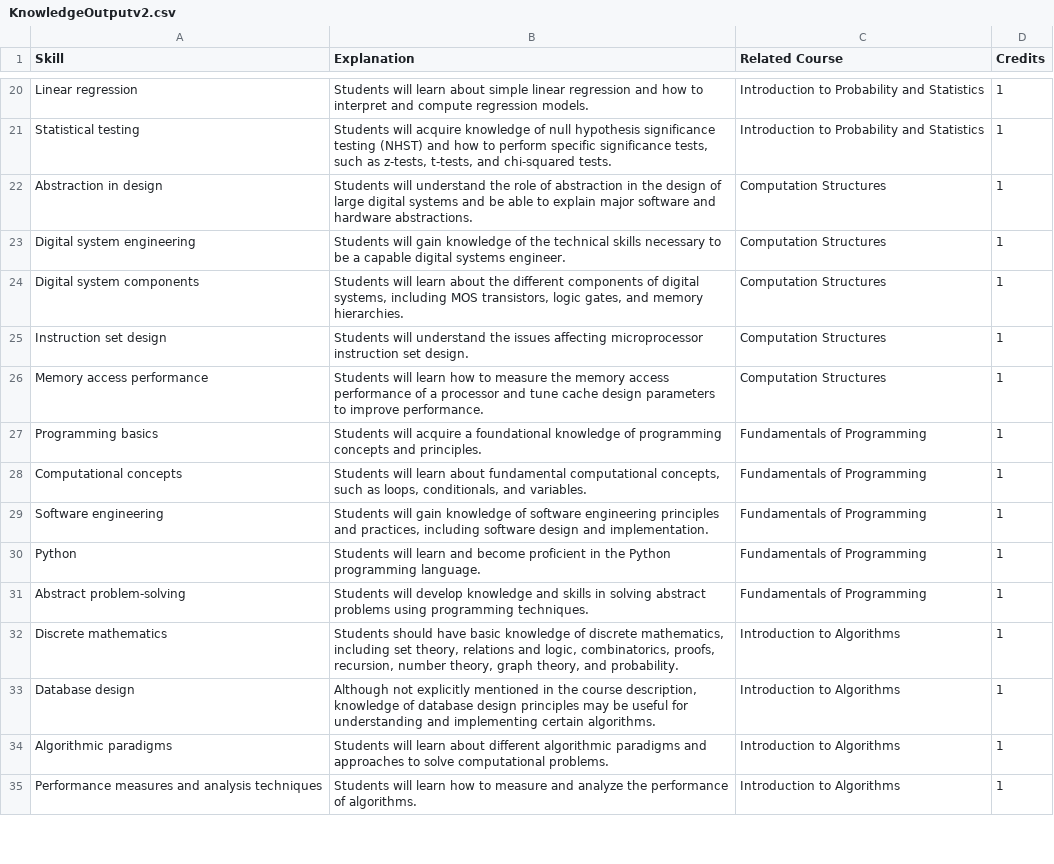
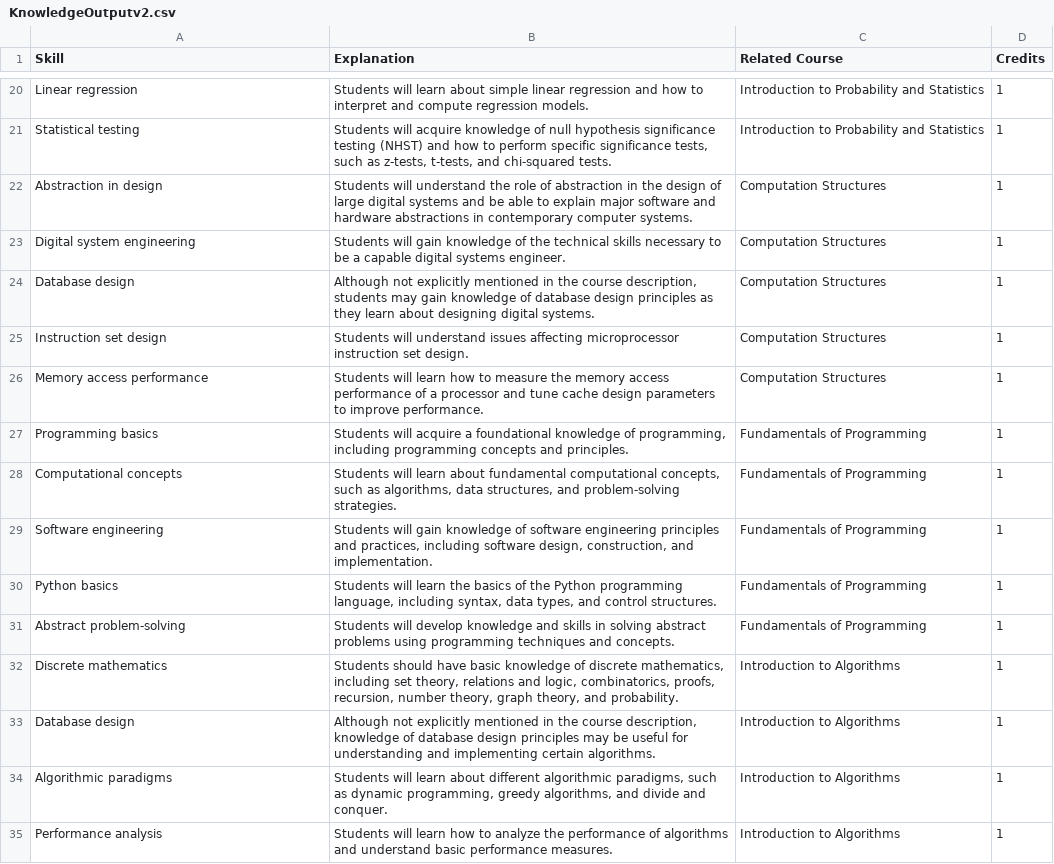
Before and after one commit to Vinayak-Kannan/INfACT, a CSV file: SupportingFunction/RawData/MIT/KnowledgeOutputv2.csv, drawn as a sheet; only a part is shown, gaps mark what is left out; the diff covers the shown part only.

```diff
--- a/SupportingFunction/RawData/MIT/KnowledgeOutputv2.csv
+++ b/SupportingFunction/RawData/MIT/KnowledgeOutputv2.csv
@@ -21,15 +21,15 @@ Linear regression,Students will learn about simple linear regression and how to
 Statistical testing,"Students will acquire knowledge of null hypothesis significance testing (NHST) and how to perform specific significance tests, such as z-tests, t-tests, and chi-squared tests.",Introduction to Probability and Statistics,1
-Abstraction in design,Students will understand the role of abstraction in the design of large digital systems and be able to explain major software and hardware abstractions.,Computation Structures,1
+Abstraction in design,Students will understand the role of abstraction in the design of large digital systems and be able to explain major software and hardware abstractions in contemporary computer systems.,Computation Structures,1
 Digital system engineering,Students will gain knowledge of the technical skills necessary to be a capable digital systems engineer.,Computation Structures,1
-Digital system components,"Students will learn about the different components of digital systems, including MOS transistors, logic gates, and memory hierarchies.",Computation Structures,1
-Instruction set design,Students will understand the issues affecting microprocessor instruction set design.,Computation Structures,1
+Database design,"Although not explicitly mentioned in the course description, students may gain knowledge of database design principles as they learn about designing digital systems.",Computation Structures,1
+Instruction set design,Students will understand issues affecting microprocessor instruction set design.,Computation Structures,1
 Memory access performance,Students will learn how to measure the memory access performance of a processor and tune cache design parameters to improve performance.,Computation Structures,1
-Programming basics,Students will acquire a foundational knowledge of programming concepts and principles.,Fundamentals of Programming,1
-Computational concepts,"Students will learn about fundamental computational concepts, such as loops, conditionals, and variables.",Fundamentals of Programming,1
-Software engineering,"Students will gain knowledge of software engineering principles and practices, including software design and implementation.",Fundamentals of Programming,1
-Python,Students will learn and become proficient in the Python programming language.,Fundamentals of Programming,1
-Abstract problem-solving,Students will develop knowledge and skills in solving abstract problems using programming techniques.,Fundamentals of Programming,1
+Programming basics,"Students will acquire a foundational knowledge of programming, including programming concepts and principles.",Fundamentals of Programming,1
+Computational concepts,"Students will learn about fundamental computational concepts, such as algorithms, data structures, and problem-solving strategies.",Fundamentals of Programming,1
+Software engineering,"Students will gain knowledge of software engineering principles and practices, including software design, construction, and implementation.",Fundamentals of Programming,1
+Python basics,"Students will learn the basics of the Python programming language, including syntax, data types, and control structures.",Fundamentals of Programming,1
+Abstract problem-solving,Students will develop knowledge and skills in solving abstract problems using programming techniques and concepts.,Fundamentals of Programming,1
 Discrete mathematics,"Students should have basic knowledge of discrete mathematics, including set theory, relations and logic, combinatorics, proofs, recursion, number theory, graph theory, and probability.",Introduction to Algorithms,1
 Database design,"Although not explicitly mentioned in the course description, knowledge of database design principles may be useful for understanding and implementing certain algorithms.",Introduction to Algorithms,1
-Algorithmic paradigms,Students will learn about different algorithmic paradigms and approaches to solve computational problems.,Introduction to Algorithms,1
-Performance measures and analysis techniques,Students will learn how to measure and analyze the performance of algorithms.,Introduction to Algorithms,1
+Algorithmic paradigms,"Students will learn about different algorithmic paradigms, such as dynamic programming, greedy algorithms, and divide and conquer.",Introduction to Algorithms,1
+Performance analysis,Students will learn how to analyze the performance of algorithms and understand basic performance measures.,Introduction to Algorithms,1
```
Also changed, not shown: 1 added row, 4 removed rows and 38 edited cells elsewhere in this file, SupportingFunction/RawData/MIT/AbilitiesOutputUpdated.csv, SupportingFunction/RawData/MIT/AbilitiesOutputv2.csv, 4 other files.
